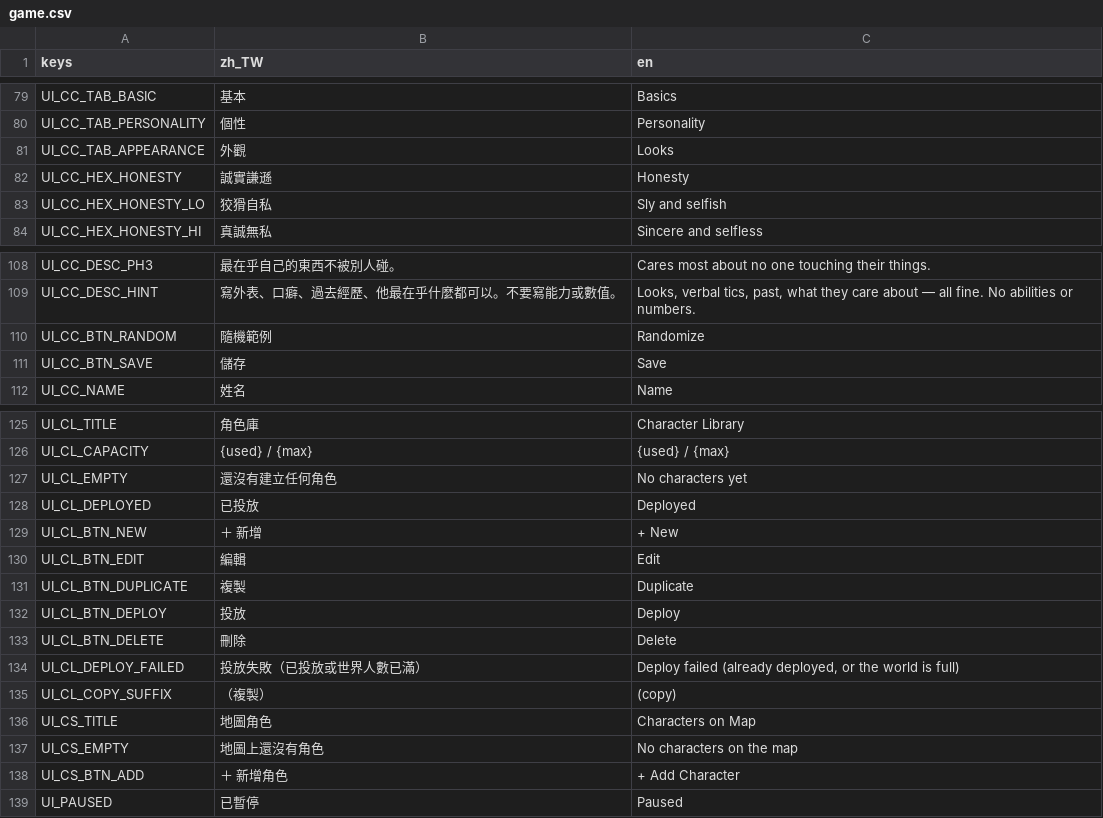
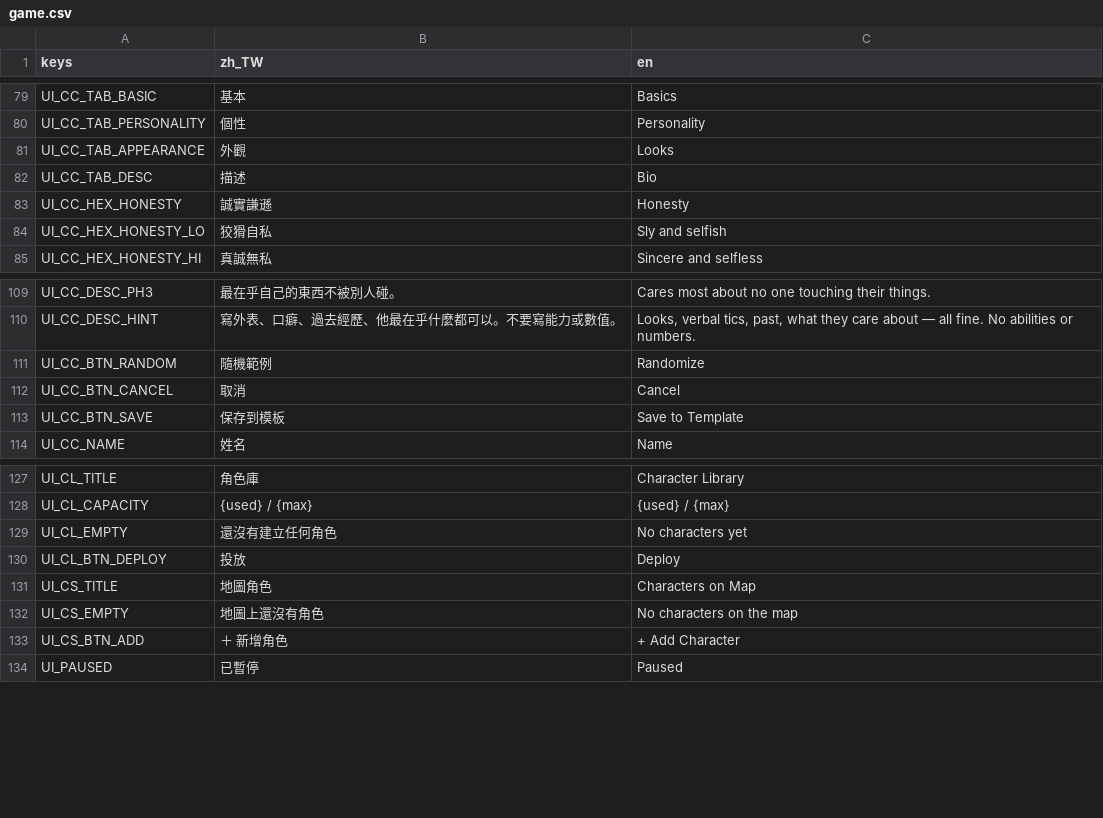
Before and after one commit to adez360/Ailley, a CSV file: Ailley/locale/game.csv, drawn as a sheet; only a part is shown, gaps mark what is left out.

Commit message:
feat: rebuild character sidebar and creation flow around a template library
Issue #648 started this as a narrow sidebar-theme fix, but the sidebar's
new interactive requirements (click-to-follow, live list) needed a real
scene instead of code-built styling, and that surfaced a UX mismatch in
the separate character-library screen it opened into — so this ended up
reworking that flow end to end instead of patching it twice.

- Sidebar: theme-driven sliding panel (was hardcoded StyleBoxFlat colors),
  clicking a listed character now hands off to Selection so the camera
  follows them, list stays open across clicks instead of auto-collapsing
- "新增角色" jumps straight to the create panel instead of the old
  library screen — that screen is gone; its role is now a template strip
  docked to the create panel's left edge
- Character library is reframed as pure templates: GameManager still
  keeps deployed identity in character_library for save/respawn, but the
  UI only ever lists undeployed entries, and applying one always starts
  a fresh entry rather than editing in place
- Create panel: 3-way footer (取消/保存到模板/投放) replaces the single
  Save button so deploying no longer requires a manual library detour;
  saving no longer closes the panel so you can queue up several templates
- Global theme: blank the Button focus style so mouse clicks stop leaving
  a focus ring, project-wide, instead of per-node focus_mode overrides

```diff
--- a/Ailley/locale/game.csv
+++ b/Ailley/locale/game.csv
@@ -81,2 +81,3 @@ UI_CC_TAB_PERSONALITY,"個性","Personality"
 UI_CC_TAB_APPEARANCE,"外觀","Looks"
+UI_CC_TAB_DESC,"描述","Bio"
 UI_CC_HEX_HONESTY,"誠實謙遜","Honesty"
@@ -110,3 +111,4 @@ UI_CC_DESC_HINT,"寫外表、口癖、過去經歷、他最在乎什麼都可以
 UI_CC_BTN_RANDOM,"隨機範例","Randomize"
-UI_CC_BTN_SAVE,"儲存","Save"
+UI_CC_BTN_CANCEL,"取消","Cancel"
+UI_CC_BTN_SAVE,"保存到模板","Save to Template"
 UI_CC_NAME,"姓名","Name"
@@ -127,10 +129,3 @@ UI_CL_CAPACITY,"{used} / {max}","{used} / {max}"
 UI_CL_EMPTY,"還沒有建立任何角色","No characters yet"
-UI_CL_DEPLOYED,"已投放","Deployed"
-UI_CL_BTN_NEW,"＋ 新增","+ New"
-UI_CL_BTN_EDIT,"編輯","Edit"
-UI_CL_BTN_DUPLICATE,"複製","Duplicate"
 UI_CL_BTN_DEPLOY,"投放","Deploy"
-UI_CL_BTN_DELETE,"刪除","Delete"
-UI_CL_DEPLOY_FAILED,"投放失敗（已投放或世界人數已滿）","Deploy failed (already deployed, or the world is full)"
-UI_CL_COPY_SUFFIX,"（複製）"," (copy)"
 UI_CS_TITLE,"地圖角色","Characters on Map"
```
Also changed, not shown: 17 other files.
